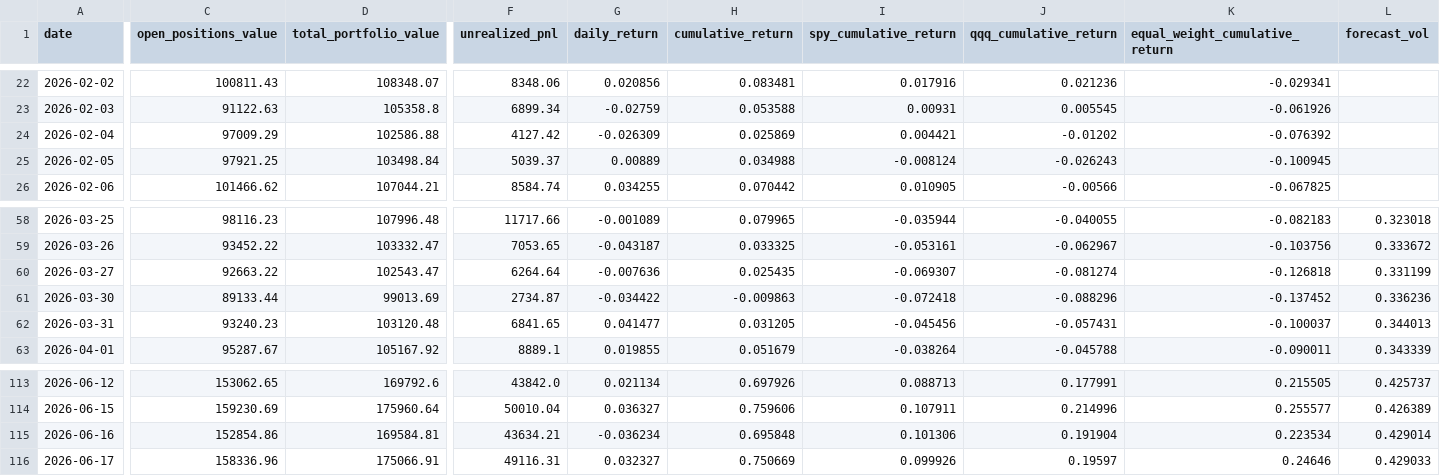
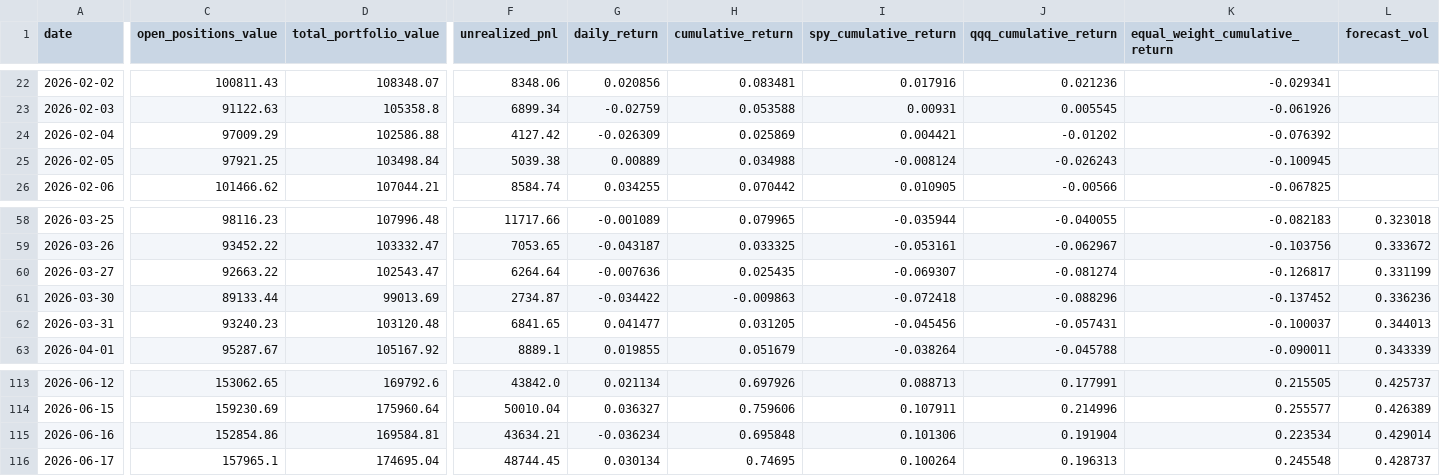
Before and after one commit to c98jyjv9by-a11y/AI-Paper-Trader, a CSV file: backtests/scenario_model_v4_2026-06-17_equity.csv, drawn as a sheet; only a part is shown, gaps mark what is left out; the diff covers the shown part only; the diff names each change by its address in the sheet, - before the commit and + after, or states it on an @@ line.

```diff
--- a/backtests/scenario_model_v4_2026-06-17_equity.csv
+++ b/backtests/scenario_model_v4_2026-06-17_equity.csv
-F25 (unrealized_pnl): 5039.37
+F25 (unrealized_pnl): 5039.38
-K60 (equal_weight_cumulative_return): -0.126818
+K60 (equal_weight_cumulative_return): -0.126817
-C116 (open_positions_value): 158336.96
+C116 (open_positions_value): 157965.1
-D116 (total_portfolio_value): 175066.91
+D116 (total_portfolio_value): 174695.04
-F116 (unrealized_pnl): 49116.31
+F116 (unrealized_pnl): 48744.45
-G116 (daily_return): 0.032327
+G116 (daily_return): 0.030134
-H116 (cumulative_return): 0.750669
+H116 (cumulative_return): 0.74695
-I116 (spy_cumulative_return): 0.099926
+I116 (spy_cumulative_return): 0.100264
-J116 (qqq_cumulative_return): 0.19597
+J116 (qqq_cumulative_return): 0.196313
-K116 (equal_weight_cumulative_return): 0.24646
+K116 (equal_weight_cumulative_return): 0.245548
-L116 (forecast_vol): 0.429033
+L116 (forecast_vol): 0.428737
```
Also changed, not shown: 1 edited cell elsewhere in this file, backtests/scenario_model_v4_2026-06-17_diagnostics.csv, backtests/scenario_model_v4_2026-06-17_sensitivity.csv, 30 other files.
